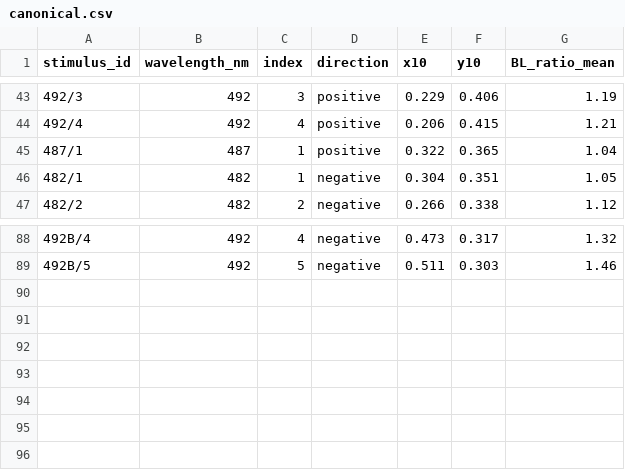
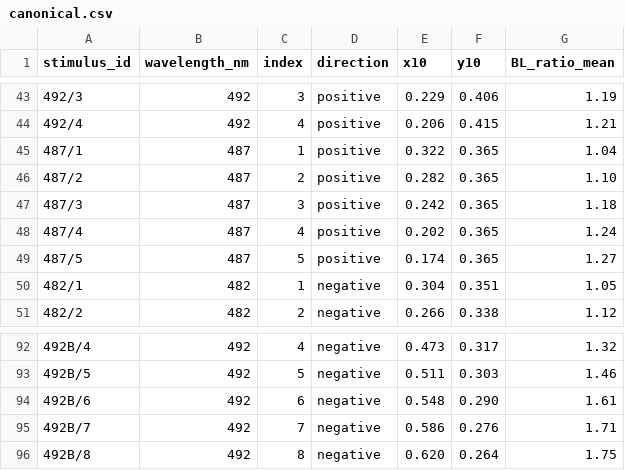
Before and after one commit to Grkmyldz148/color-perception-datasets, a CSV file: datasets/sanders_wyszecki_1964_HK/canonical.csv, drawn as a sheet; only a part is shown, gaps mark what is left out.

Commit message:
Level-1 verification complete: every dataset digit-checked against primary sources
Second deep-verification wave (4 parallel checks: W-S book at 800 DPI,
colour-science/CVRL references, open-access papers, distribution archives).
All 43 datasets now verified at digit level or byte level. Repairs:

- smet_2010: 16 of 50 values had the WRONG SIGN — the publisher PDF encodes
  minus as private-use glyph U+F02D, silently dropped by text extraction
  (the Smurf sat on the yellow side). Restored from the PDF, cross-checked
  50/50 against Smet's own luxpy mcri.py.
- alder1982: UPSTREAM bug (coloria-dev) — raw table4 'D65' rows 43-81 are
  byte-identical duplicates of the entire Illuminant-A table. Canonical now
  carries the true 81 unique ellipses (42 D65 + 39 A, matching the paper's
  own abstract); the old file double-weighted A and mislabeled it D65.
- sanders_wyszecki_1964: 7 printed rows were MISSING (487/2-5, 492B/6-8) —
  recovered from Table 1(5.8.1) at 800 DPI; now the full 95 stimuli the book
  states. 450/4 y10: book prints 0.277 but breaks the series' monotone
  progression — kept 0.227, flagged as probable book typo.
- wyszecki_1967: tile 9 observer_group A -> AB (book prints a double
  asterisk; text confirms exactly 3 overlap tiles: 5, 9, 43).
- zhang meta: BT.2020 coverage settled = 93.3% (67.91% was a chromaticity-
  AREA fraction, a quantity mixup). cherepkova meta: source itself has 499
  images, Zenodo zip bit-identical — earlier note corrected.

Verified clean this wave: breneman (160/160 vs colour-science), CVRL cone
fundamentals (byte-identical), TM-30 CES (39,699 values exact), munsell
(2734/2734), corresponding_colours (746/746 to rounding), koenderink
(35/35 vs paper PDF), fairchild_chen, spcd (byte-identical to CD-Flow),
klabes (byte-identical to TU Darmstadt), lu_2023, manalansan, xkcd
(byte-identical to xkcd.com), fairchild_johnson, natural_objects
(byte-faithful to figshare), lutchi (99/100 byte-identical, 1 empty both
sides). luo_rigg verified vs provenance only (original 1986 paper paywalled).

```diff
--- a/datasets/sanders_wyszecki_1964_HK/canonical.csv
+++ b/datasets/sanders_wyszecki_1964_HK/canonical.csv
@@ -45,2 +45,6 @@ stimulus_id,wavelength_nm,index,direction,x10,y10,BL_ratio_mean
 487/1,487,1,positive,0.322,0.365,1.04
+487/2,487,2,positive,0.282,0.365,1.10
+487/3,487,3,positive,0.242,0.365,1.18
+487/4,487,4,positive,0.202,0.365,1.24
+487/5,487,5,positive,0.174,0.365,1.27
 482/1,482,1,negative,0.304,0.351,1.05
@@ -89 +93,4 @@ stimulus_id,wavelength_nm,index,direction,x10,y10,BL_ratio_mean
 492B/5,492,5,negative,0.511,0.303,1.46
+492B/6,492,6,negative,0.548,0.290,1.61
+492B/7,492,7,negative,0.586,0.276,1.71
+492B/8,492,8,negative,0.620,0.264,1.75
```
Also changed, not shown: datasets/alder1982/canonical.csv, datasets/smet_2010_memory_colors/canonical.csv, 7 other files.
